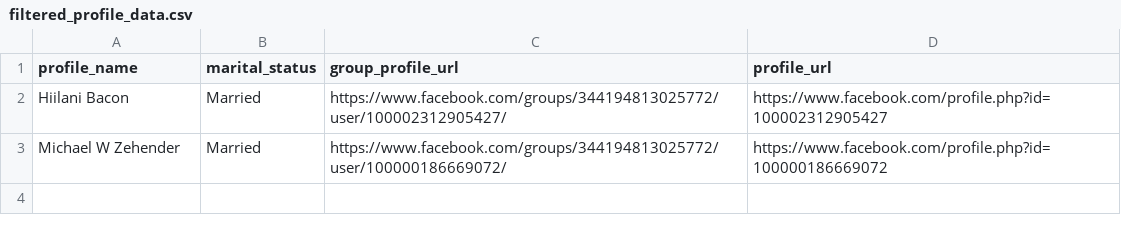
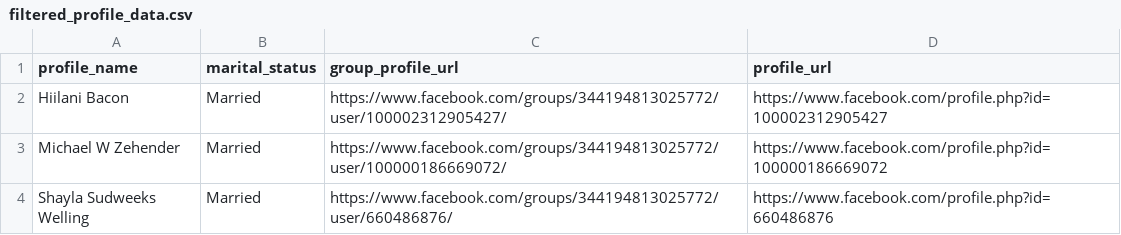
Before and after one commit to skyroom07/Facebook-Profile-Scraper, a CSV file: filtered_profile_data.csv, drawn as a sheet; the diff names each change by its address in the sheet, - before the commit and + after, or states it on an @@ line.

```diff
--- a/filtered_profile_data.csv
+++ b/filtered_profile_data.csv
+row 4: Shayla Sudweeks Welling | Married | https://www.facebook.com/groups/344194813025772/user/660486876/ | https://www.facebook.com/profile.php?id=660486876
```
Also changed, not shown: profile_data.csv, 2 other files.
